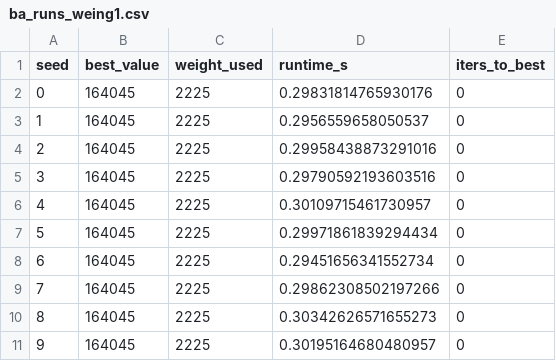
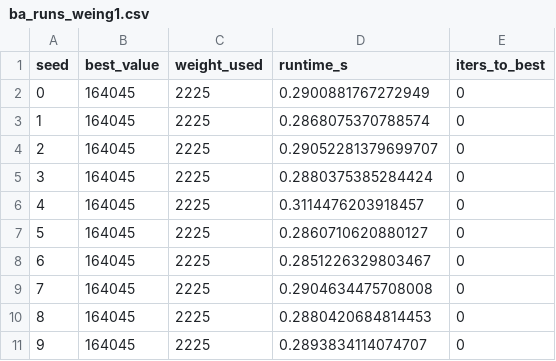
Before and after one commit to QuasimodoCodes/4610-Final, a CSV file: KnapsackProblemBeesAlgorithm/results/ba_runs_weing1.csv, drawn as a sheet.

```diff
--- a/KnapsackProblemBeesAlgorithm/results/ba_runs_weing1.csv
+++ b/KnapsackProblemBeesAlgorithm/results/ba_runs_weing1.csv
@@ -1,11 +1,11 @@
 seed,best_value,weight_used,runtime_s,iters_to_best
-0,164045,2225,0.29831814765930176,0
-1,164045,2225,0.2956559658050537,0
-2,164045,2225,0.29958438873291016,0
-3,164045,2225,0.29790592193603516,0
-4,164045,2225,0.30109715461730957,0
-5,164045,2225,0.29971861839294434,0
-6,164045,2225,0.29451656341552734,0
-7,164045,2225,0.29862308502197266,0
-8,164045,2225,0.30342626571655273,0
-9,164045,2225,0.30195164680480957,0
+0,164045,2225,0.2900881767272949,0
+1,164045,2225,0.2868075370788574,0
+2,164045,2225,0.29052281379699707,0
+3,164045,2225,0.2880375385284424,0
+4,164045,2225,0.3114476203918457,0
+5,164045,2225,0.2860710620880127,0
+6,164045,2225,0.2851226329803467,0
+7,164045,2225,0.2904634475708008,0
+8,164045,2225,0.2880420684814453,0
+9,164045,2225,0.2893834114074707,0
```
Also changed, not shown: KnapsackProblemBeesAlgorithm/results/ba_runs_knapPI_11_20_1000_1.csv, KnapsackProblemBeesAlgorithm/results/ba_runs_knapPI_12_50_1000_1.csv, 4 other files.
